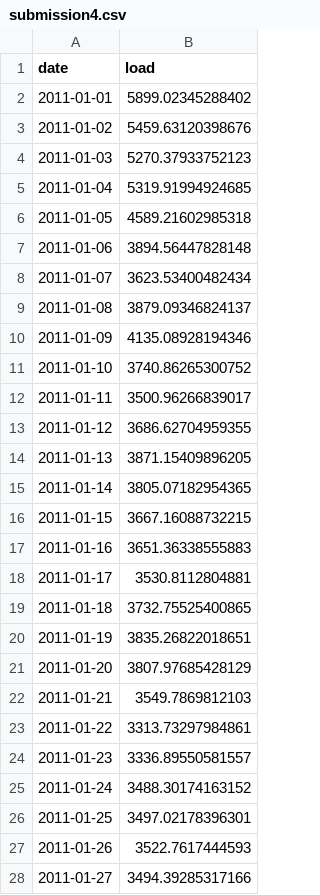
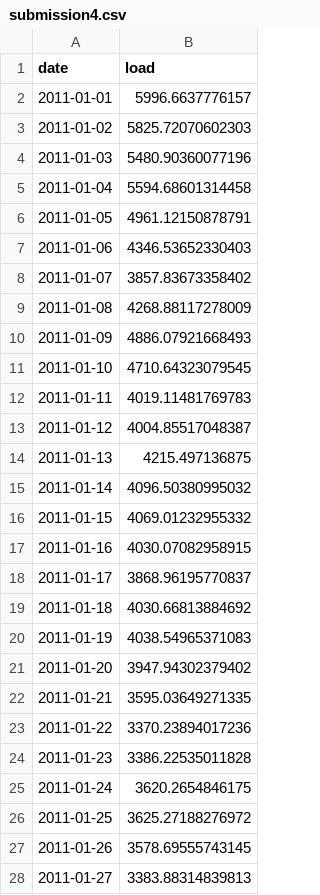
Before and after one commit to biz-yoder/biz-yoder-MCCORDYODER_ENV790_TSA_Competition_S2023, a CSV file: Submissions/submission4.csv, drawn as a sheet; only a part is shown; the diff covers the shown part only.

```diff
--- a/Submissions/submission4.csv
+++ b/Submissions/submission4.csv
@@ -1,28 +1,28 @@
 "date","load"
-2011-01-01,5899.02345288402
-2011-01-02,5459.63120398676
-2011-01-03,5270.37933752123
-2011-01-04,5319.91994924685
-2011-01-05,4589.21602985318
-2011-01-06,3894.56447828148
-2011-01-07,3623.53400482434
-2011-01-08,3879.09346824137
-2011-01-09,4135.08928194346
-2011-01-10,3740.86265300752
-2011-01-11,3500.96266839017
-2011-01-12,3686.62704959355
-2011-01-13,3871.15409896205
-2011-01-14,3805.07182954365
-2011-01-15,3667.16088732215
-2011-01-16,3651.36338555883
-2011-01-17,3530.8112804881
-2011-01-18,3732.75525400865
-2011-01-19,3835.26822018651
-2011-01-20,3807.97685428129
-2011-01-21,3549.7869812103
-2011-01-22,3313.73297984861
-2011-01-23,3336.89550581557
-2011-01-24,3488.30174163152
-2011-01-25,3497.02178396301
-2011-01-26,3522.7617444593
-2011-01-27,3494.39285317166
+2011-01-01,5996.6637776157
+2011-01-02,5825.72070602303
+2011-01-03,5480.90360077196
+2011-01-04,5594.68601314458
+2011-01-05,4961.12150878791
+2011-01-06,4346.53652330403
+2011-01-07,3857.83673358402
+2011-01-08,4268.88117278009
+2011-01-09,4886.07921668493
+2011-01-10,4710.64323079545
+2011-01-11,4019.11481769783
+2011-01-12,4004.85517048387
+2011-01-13,4215.497136875
+2011-01-14,4096.50380995032
+2011-01-15,4069.01232955332
+2011-01-16,4030.07082958915
+2011-01-17,3868.96195770837
+2011-01-18,4030.66813884692
+2011-01-19,4038.54965371083
+2011-01-20,3947.94302379402
+2011-01-21,3595.03649271335
+2011-01-22,3370.23894017236
+2011-01-23,3386.22535011828
+2011-01-24,3620.2654846175
+2011-01-25,3625.27188276972
+2011-01-26,3578.69555743145
+2011-01-27,3383.88314839813
```
Also changed, not shown: 32 edited cells elsewhere in this file, Submissions/submission4b.csv, Submissions/submission6.csv, 45 other files.
